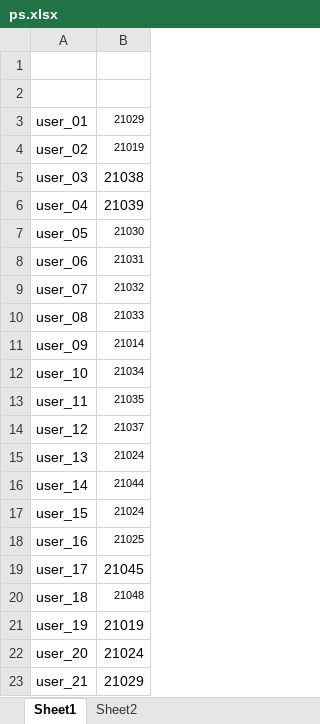
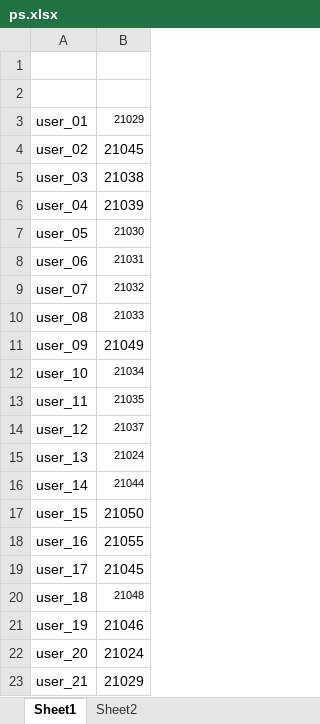
Before and after one commit to dlt-lee/dcb, an Excel workbook: ps.xlsx, sheet Sheet1, drawn as a sheet; only a part is shown; values as stored, in another font and other column widths than the file's, no borders; the diff names each change by its address in the sheet, - before the commit and + after, or states it on an @@ line.

Commit message:
update data

```diff
--- a/ps.xlsx (sheet Sheet1)
+++ b/ps.xlsx (sheet Sheet1)
-B4: 21019
+B4: 21045
@@ B4 text size: larger @@
-B11: 21014
+B11: 21049
@@ B11 text size: larger @@
-B17: 21024
+B17: 21050
@@ B17:B18 text size: larger @@
-B18: 21025
+B18: 21055
-B21: 21019
+B21: 21046
```
Also changed, not shown: sheet Sheet2, 1 other file.
